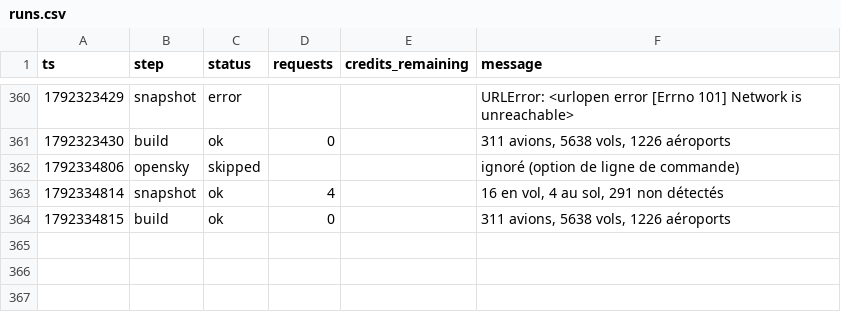
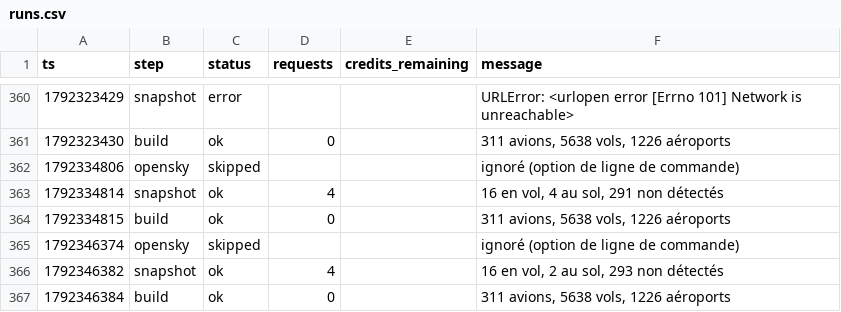
Before and after one commit to phelelep/Jet_Scrapper, a CSV file: data/runs.csv, drawn as a sheet; only a part is shown, gaps mark what is left out; the diff names each change by its address in the sheet, - before the commit and + after, or states it on an @@ line.

```diff
--- a/data/runs.csv
+++ b/data/runs.csv
+row 365: 1792346374 | opensky | skipped |  |  | ignoré (option de ligne de commande)
+row 366: 1792346382 | snapshot | ok | 4 |  | 16 en vol, 2 au sol, 293 non détectés
+row 367: 1792346384 | build | ok | 0 |  | 311 avions, 5638 vols, 1226 aéroports
```
Also changed, not shown: 1 other file.
